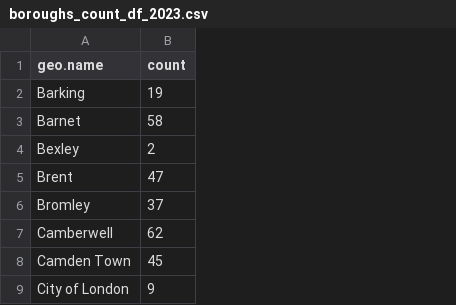
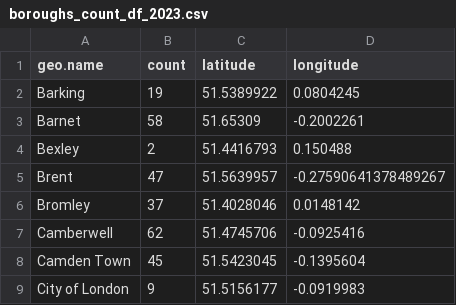
Before and after one commit to yunusserhat/Github, a CSV file: data/boroughs_count_df_2023.csv, drawn as a sheet; only a part is shown; the diff names each change by its address in the sheet, - before the commit and + after, or states it on an @@ line.

Commit message:
Add files via upload

```diff
--- a/data/boroughs_count_df_2023.csv
+++ b/data/boroughs_count_df_2023.csv
+column C (latitude), rows 2-9: 51.5389922 | 51.65309 | 51.4416793 | 51.5639957 | 51.4028046 | 51.4745706 | 51.5423045 | 51.5156177
+column D (longitude), rows 2-9: 0.0804245 | -0.2002261 | 0.150488 | -0.27590641378489267 | 0.0148142 | -0.0925416 | -0.1395604 | -0.0919983
```
